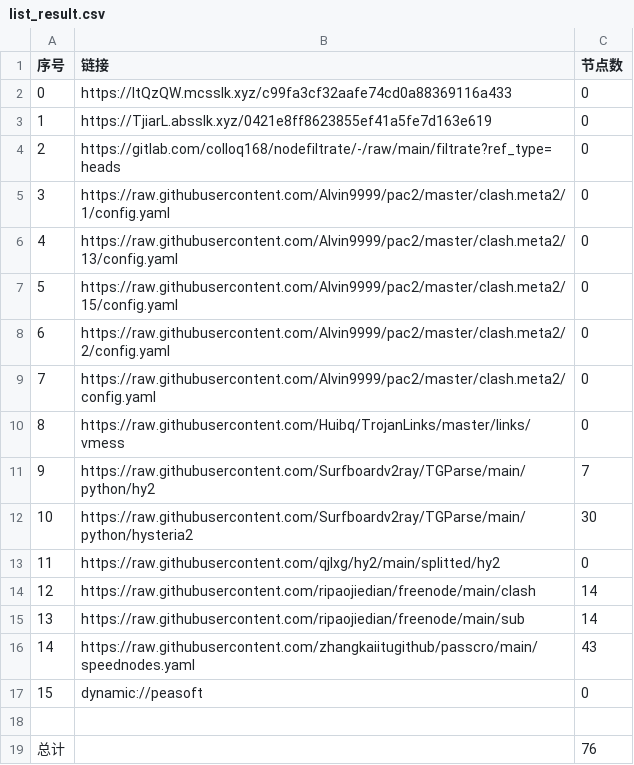
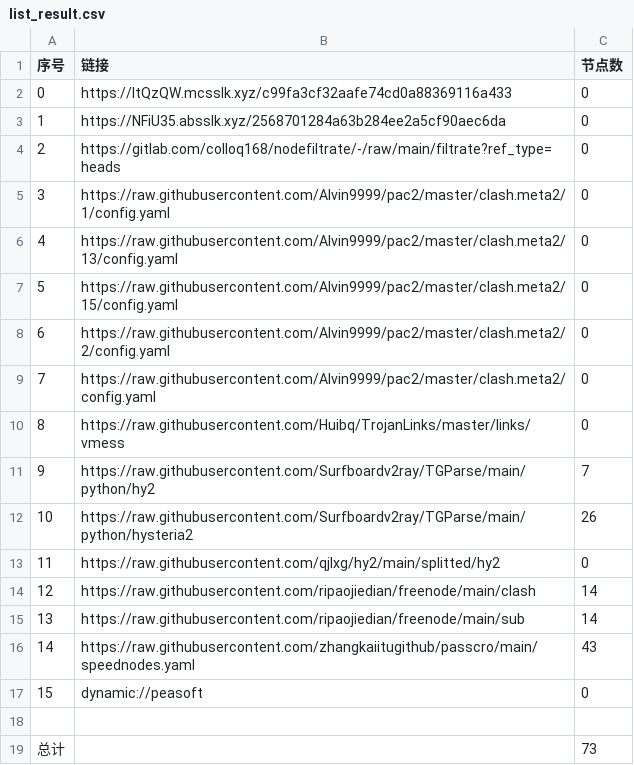
Before and after one commit to shtrend/AutoMergePublicNodes, a CSV file: list_result.csv, drawn as a sheet.

```diff
--- a/list_result.csv
+++ b/list_result.csv
@@ -2,3 +2,3 @@
 0,https://ItQzQW.mcsslk.xyz/c99fa3cf32aafe74cd0a88369116a433,0
-1,https://TjiarL.absslk.xyz/0421e8ff8623855ef41a5fe7d163e619,0
+1,https://NFiU35.absslk.xyz/2568701284a63b284ee2a5cf90aec6da,0
 2,https://gitlab.com/colloq168/nodefiltrate/-/raw/main/filtrate?ref_type=heads,0
@@ -11,3 +11,3 @@
 9,https://raw.githubusercontent.com/Surfboardv2ray/TGParse/main/python/hy2,7
-10,https://raw.githubusercontent.com/Surfboardv2ray/TGParse/main/python/hysteria2,30
+10,https://raw.githubusercontent.com/Surfboardv2ray/TGParse/main/python/hysteria2,26
 11,https://raw.githubusercontent.com/qjlxg/hy2/main/splitted/hy2,0
@@ -18,2 +18,2 @@
 
-总计,,76
+总计,,73
```
Also changed, not shown: 15 other files.
